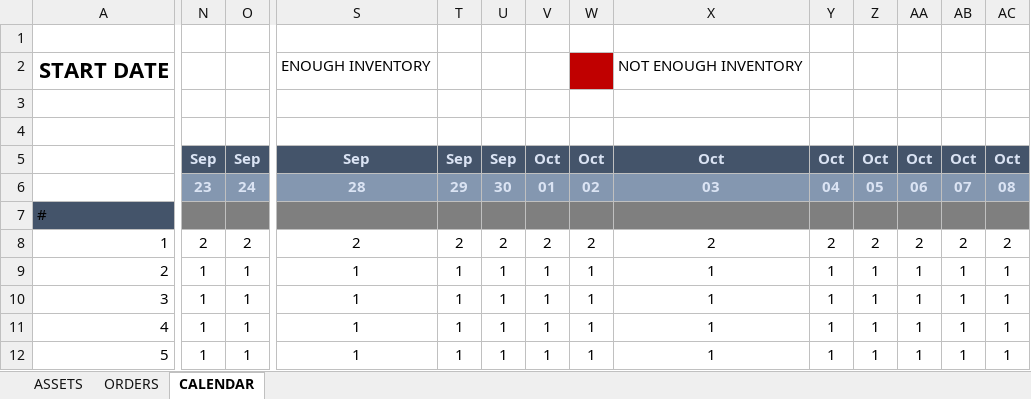
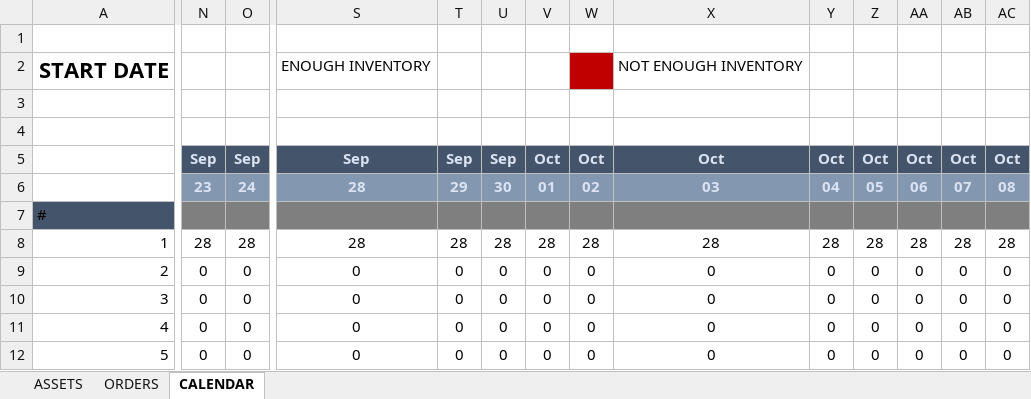
Before and after one commit to paccionesawyer/ME134-Kit, an Excel workbook: ME134_ComponentTracking.xlsx, sheet CALENDAR, drawn as a sheet; only a part is shown, gaps mark what is left out; values as stored, in another font and other column widths than the file's, no borders; charts and pictures and conditional formats and table styles not drawn; the diff covers the shown part only; the diff names each change by its address in the sheet, - before the commit and + after, or states it on an @@ line.

```diff
--- a/ME134_ComponentTracking.xlsx (sheet CALENDAR)
+++ b/ME134_ComponentTracking.xlsx (sheet CALENDAR)
-N8: 2
+N8: 28
-O8: 2
+O8: 28
-S8: 2
+S8: 28
-T8: 2
+T8: 28
-U8: 2
+U8: 28
-V8: 2
+V8: 28
-W8: 2
+W8: 28
-X8: 2
+X8: 28
-Y8: 2
+Y8: 28
-Z8: 2
+Z8: 28
-AA8: 2
+AA8: 28
-AB8: 2
+AB8: 28
-AC8: 2
+AC8: 28
-N9:N12: 1
+N9:N12: 0
-O9:O12: 1
+O9:O12: 0
-S9:S12: 1
+S9:S12: 0
-T9:T12: 1
+T9:T12: 0
-U9:U12: 1
+U9:U12: 0
-V9:V12: 1
+V9:V12: 0
-W9:W12: 1
+W9:W12: 0
-X9:X12: 1
+X9:X12: 0
-Y9:Y12: 1
+Y9:Y12: 0
-Z9:Z12: 1
+Z9:Z12: 0
-AA9:AA12: 1
+AA9:AA12: 0
-AB9:AB12: 1
+AB9:AB12: 0
-AC9:AC12: 1
+AC9:AC12: 0
```
Also changed, not shown: 146 edited cells elsewhere in this sheet, sheet ORDERS, sheet ASSETS, 14 other files.
